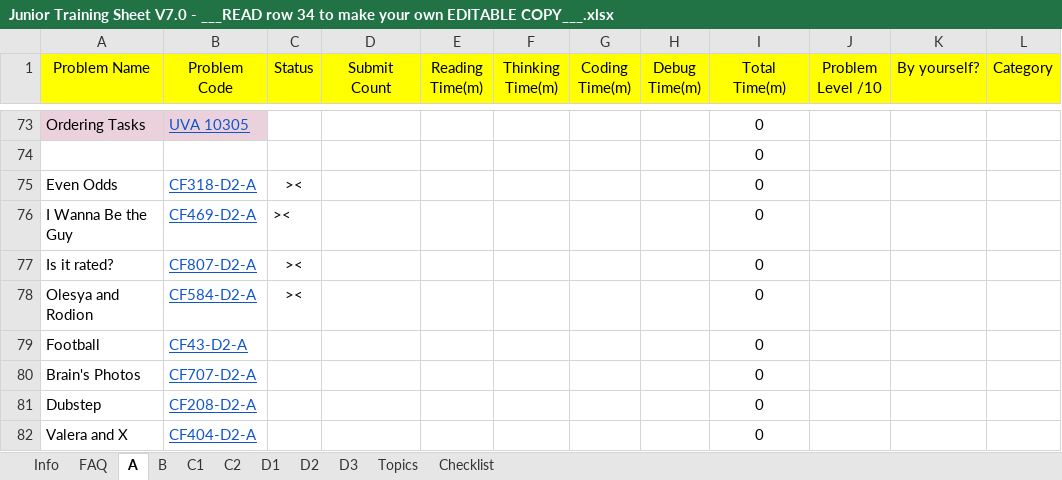
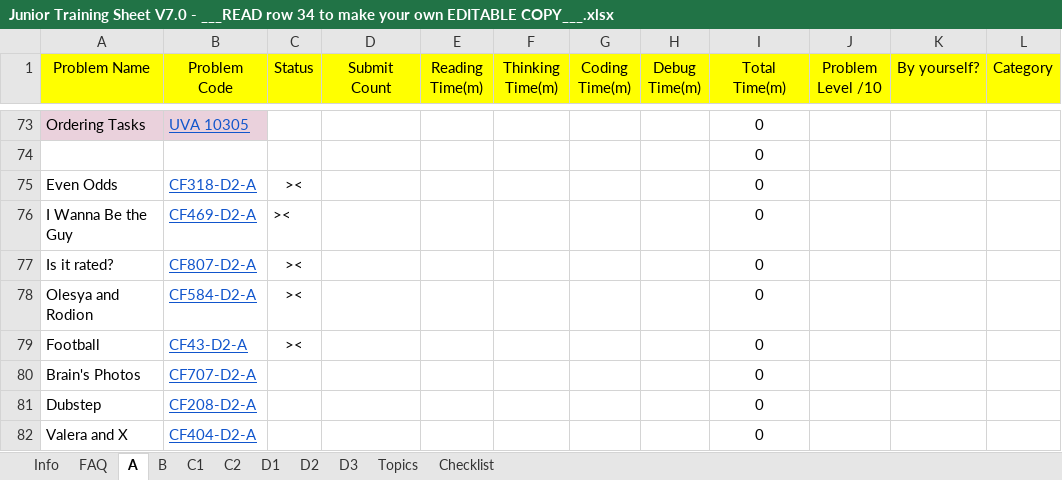
Before and after one commit to aliveAndYoung/problems, an Excel workbook: sheets/Junior Training Sheet V7.0 - ___READ row 34 to make your own EDITABLE COPY___.xlsx, sheet A, drawn as a sheet; only a part is shown, gaps mark what is left out; values as stored, in another font and other column widths than the file's, no borders; conditional formats not drawn; the diff names each change by its address in the sheet, - before the commit and + after, or states it on an @@ line.

```diff
--- a/sheets/Junior Training Sheet V7.0 - ___READ row 34 to make your own EDITABLE COPY___.xlsx (sheet A)
+++ b/sheets/Junior Training Sheet V7.0 - ___READ row 34 to make your own EDITABLE COPY___.xlsx (sheet A)
-C79 (Status): (empty)
+C79 (Status): ><
```
Also changed, not shown: 2 other files.
